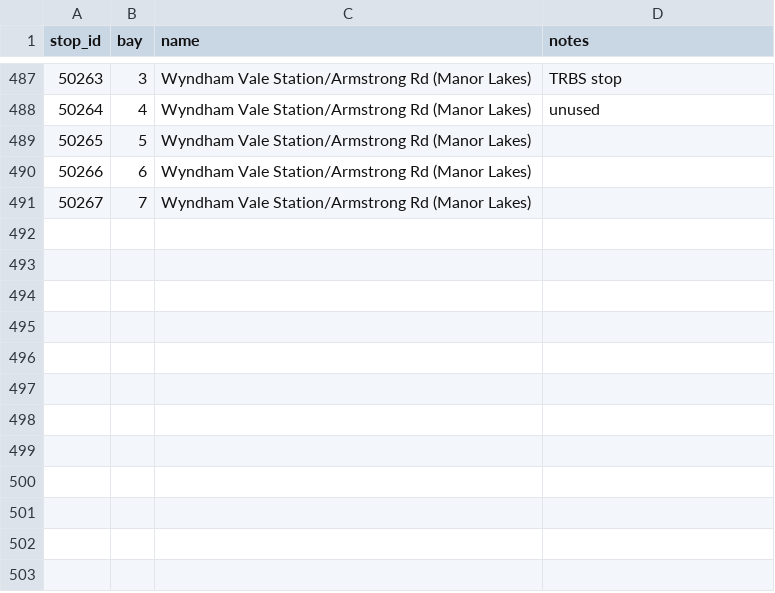
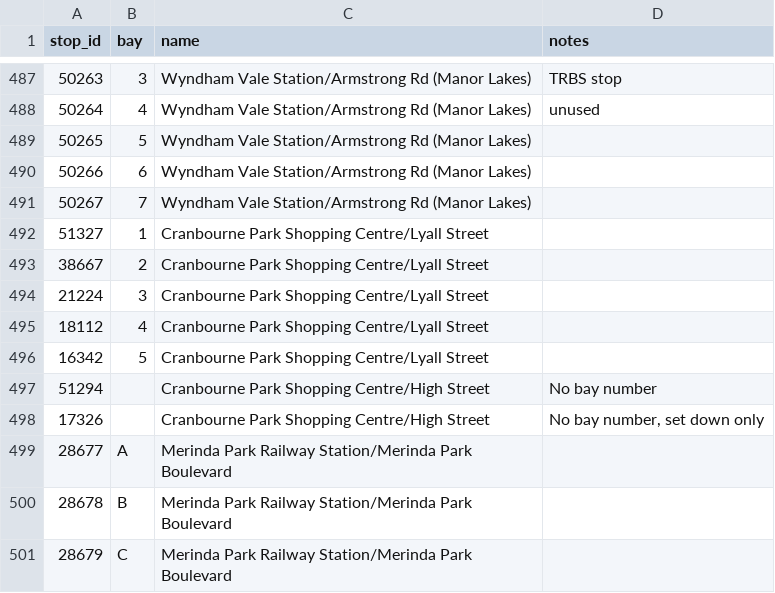
Before and after one commit to TransportVic/TransportVic-Data, a CSV file: excel/bus/bays/Bus Bays.csv, drawn as a sheet; only a part is shown, gaps mark what is left out.

Commit message:
add cranbourne park and merinda park

```diff
--- a/excel/bus/bays/Bus Bays.csv
+++ b/excel/bus/bays/Bus Bays.csv
@@ -491 +491,11 @@ stop_id,bay,name,notes
 50267,7,Wyndham Vale Station/Armstrong Rd (Manor Lakes),
+51327,1,Cranbourne Park Shopping Centre/Lyall Street,
+38667,2,Cranbourne Park Shopping Centre/Lyall Street,
+21224,3,Cranbourne Park Shopping Centre/Lyall Street,
+18112,4,Cranbourne Park Shopping Centre/Lyall Street,
+16342,5,Cranbourne Park Shopping Centre/Lyall Street,
+51294,,Cranbourne Park Shopping Centre/High Street,No bay number
+17326,,Cranbourne Park Shopping Centre/High Street,"No bay number, set down only"
+28677,A,Merinda Park Railway Station/Merinda Park Boulevard,
+28678,B,Merinda Park Railway Station/Merinda Park Boulevard,
+28679,C,Merinda Park Railway Station/Merinda Park Boulevard,
```
